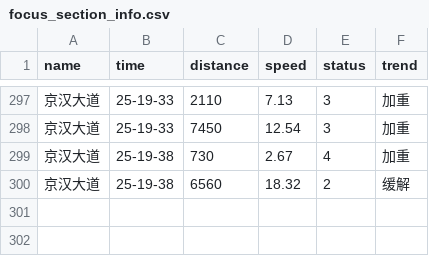
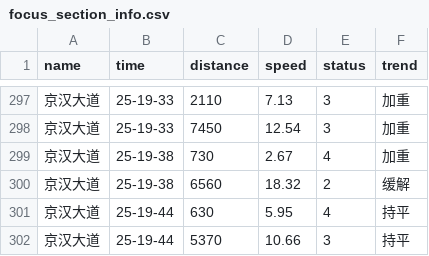
Before and after one commit to HereIsZephyrus/trunklevel_evaluation, a CSV file: result/focus_section_info.csv, drawn as a sheet; only a part is shown, gaps mark what is left out.

```diff
--- a/result/focus_section_info.csv
+++ b/result/focus_section_info.csv
@@ -300 +300,3 @@ name,time,distance,speed,status,trend
 京汉大道,25-19-38,6560,18.32,2,缓解
+京汉大道,25-19-44,630,5.95,4,持平
+京汉大道,25-19-44,5370,10.66,3,持平
```
Also changed, not shown: result/focus_basic_info.csv.
